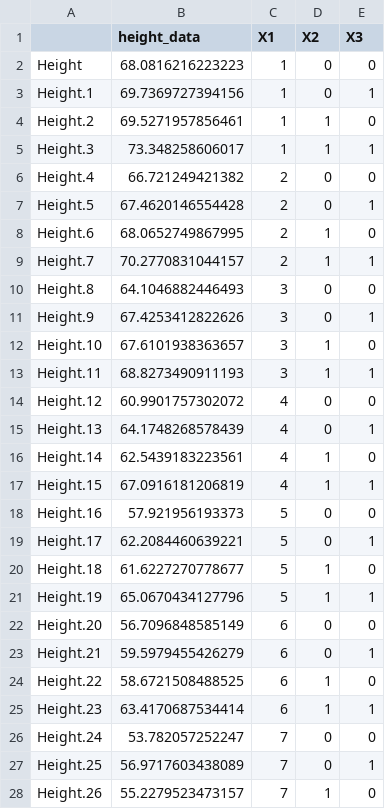
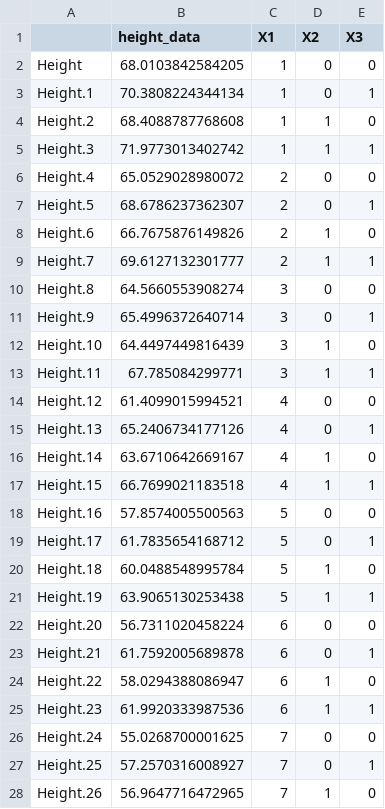
Before and after one commit to MBS94/Stapleton_Lab, a CSV file: vQTL/Manching_Covariate/Interaction/Simulation/simulated_data.csv, drawn as a sheet; only a part is shown; the diff covers the shown part only.

```diff
--- a/vQTL/Manching_Covariate/Interaction/Simulation/simulated_data.csv
+++ b/vQTL/Manching_Covariate/Interaction/Simulation/simulated_data.csv
@@ -1,28 +1,28 @@
 "","height_data","X1","X2","X3"
-"Height",68.0816216223223,1,0,0
-"Height.1",69.7369727394156,1,0,1
-"Height.2",69.5271957856461,1,1,0
-"Height.3",73.348258606017,1,1,1
-"Height.4",66.721249421382,2,0,0
-"Height.5",67.4620146554428,2,0,1
-"Height.6",68.0652749867995,2,1,0
-"Height.7",70.2770831044157,2,1,1
-"Height.8",64.1046882446493,3,0,0
-"Height.9",67.4253412822626,3,0,1
-"Height.10",67.6101938363657,3,1,0
-"Height.11",68.8273490911193,3,1,1
-"Height.12",60.9901757302072,4,0,0
-"Height.13",64.1748268578439,4,0,1
-"Height.14",62.5439183223561,4,1,0
-"Height.15",67.0916181206819,4,1,1
-"Height.16",57.921956193373,5,0,0
-"Height.17",62.2084460639221,5,0,1
-"Height.18",61.6227270778677,5,1,0
-"Height.19",65.0670434127796,5,1,1
-"Height.20",56.7096848585149,6,0,0
-"Height.21",59.5979455426279,6,0,1
-"Height.22",58.6721508488525,6,1,0
-"Height.23",63.4170687534414,6,1,1
-"Height.24",53.782057252247,7,0,0
-"Height.25",56.9717603438089,7,0,1
-"Height.26",55.2279523473157,7,1,0
+"Height",68.0103842584205,1,0,0
+"Height.1",70.3808224344134,1,0,1
+"Height.2",68.4088787768608,1,1,0
+"Height.3",71.9773013402742,1,1,1
+"Height.4",65.0529028980072,2,0,0
+"Height.5",68.6786237362307,2,0,1
+"Height.6",66.7675876149826,2,1,0
+"Height.7",69.6127132301777,2,1,1
+"Height.8",64.5660553908274,3,0,0
+"Height.9",65.4996372640714,3,0,1
+"Height.10",64.4497449816439,3,1,0
+"Height.11",67.785084299771,3,1,1
+"Height.12",61.4099015994521,4,0,0
+"Height.13",65.2406734177126,4,0,1
+"Height.14",63.6710642669167,4,1,0
+"Height.15",66.7699021183518,4,1,1
+"Height.16",57.8574005500563,5,0,0
+"Height.17",61.7835654168712,5,0,1
+"Height.18",60.0488548995784,5,1,0
+"Height.19",63.9065130253438,5,1,1
+"Height.20",56.7311020458224,6,0,0
+"Height.21",61.7592005689878,6,0,1
+"Height.22",58.0294388086947,6,1,0
+"Height.23",61.9920333987536,6,1,1
+"Height.24",55.0268700001625,7,0,0
+"Height.25",57.2570316008927,7,0,1
+"Height.26",56.9647716472965,7,1,0
```
Also changed, not shown: 5 edited cells elsewhere in this file, 41 other files.
